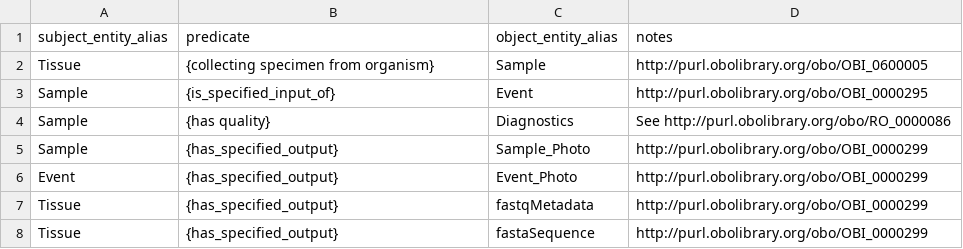
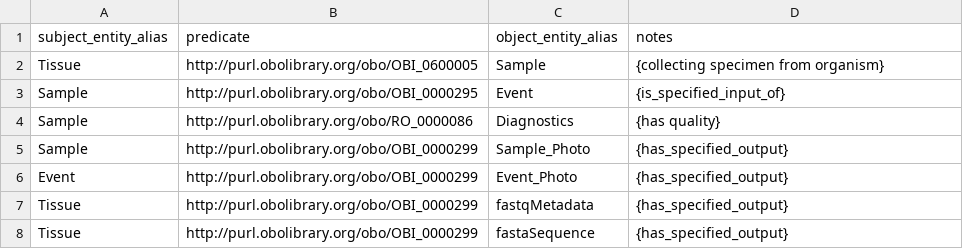
Before and after one commit to biocodellc/geome-configurations, a CSV file: config/relations.csv, drawn as a sheet.

Commit message:
Update relations.csv

```diff
--- a/config/relations.csv
+++ b/config/relations.csv
@@ -1,8 +1,8 @@
 subject_entity_alias,predicate,object_entity_alias,notes
-Tissue,{collecting specimen from organism},Sample,http://purl.obolibrary.org/obo/OBI_0600005
-Sample,{is_specified_input_of},Event,http://purl.obolibrary.org/obo/OBI_0000295
-Sample,{has quality},Diagnostics,See http://purl.obolibrary.org/obo/RO_0000086
-Sample,{has_specified_output},Sample_Photo,http://purl.obolibrary.org/obo/OBI_0000299
-Event,{has_specified_output},Event_Photo,http://purl.obolibrary.org/obo/OBI_0000299
-Tissue,{has_specified_output},fastqMetadata,http://purl.obolibrary.org/obo/OBI_0000299
-Tissue,{has_specified_output},fastaSequence,http://purl.obolibrary.org/obo/OBI_0000299
+Tissue,http://purl.obolibrary.org/obo/OBI_0600005,Sample,{collecting specimen from organism}
+Sample,http://purl.obolibrary.org/obo/OBI_0000295,Event,{is_specified_input_of}
+Sample,http://purl.obolibrary.org/obo/RO_0000086,Diagnostics,{has quality}
+Sample,http://purl.obolibrary.org/obo/OBI_0000299,Sample_Photo,{has_specified_output}
+Event,http://purl.obolibrary.org/obo/OBI_0000299,Event_Photo,{has_specified_output}
+Tissue,http://purl.obolibrary.org/obo/OBI_0000299,fastqMetadata,{has_specified_output}
+Tissue,http://purl.obolibrary.org/obo/OBI_0000299,fastaSequence,{has_specified_output}
```
